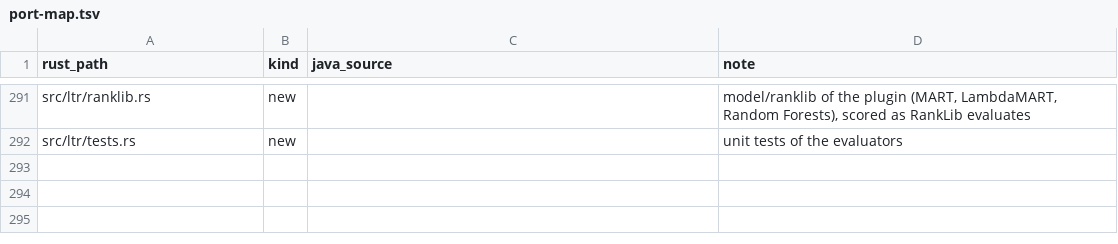
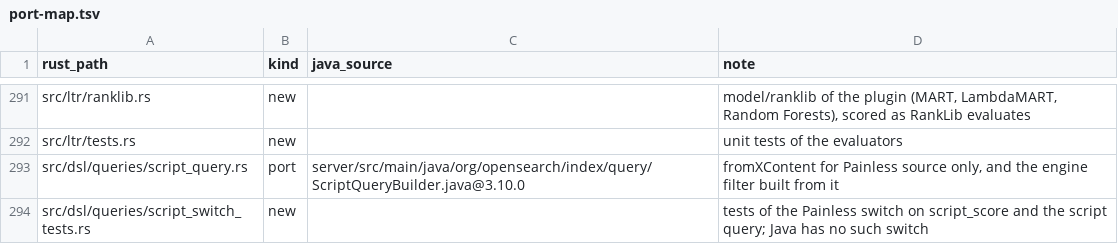
Before and after one commit to huyz0/opensearch-serverless, a TSV file: crates/reader/port-map.tsv, drawn as a sheet; only a part is shown, gaps mark what is left out; the diff names each change by its address in the sheet, - before the commit and + after, or states it on an @@ line.

Commit message:
feat(reader): serve the painless script query
The script query takes a Painless script (an object, or a string that is
its source) and matches the documents it returns true for, under the same
native compile switch as script_score; off, it is refused as before.
Bumps lucene-rust so a filter script must return a boolean.

Spec: docs/specs/painless-script-score/SPEC.md

```diff
--- a/crates/reader/port-map.tsv
+++ b/crates/reader/port-map.tsv
+row 293: src/dsl/queries/script_query.rs | port | server/src/main/java/org/opensearch/index/query/ScriptQueryBuilder.java@3.10.0 | fromXContent for Painless source only, and the engine filter built from it
+row 294: src/dsl/queries/script_switch_tests.rs | new |  | tests of the Painless switch on script_score and the script query; Java has no such switch
```
Also changed, not shown: 11 other files.
